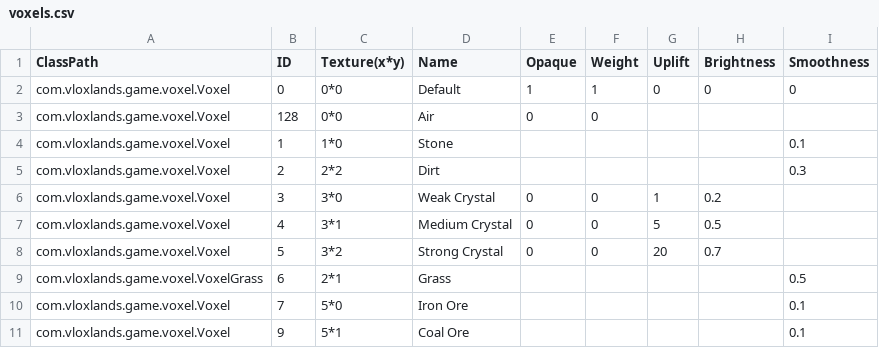
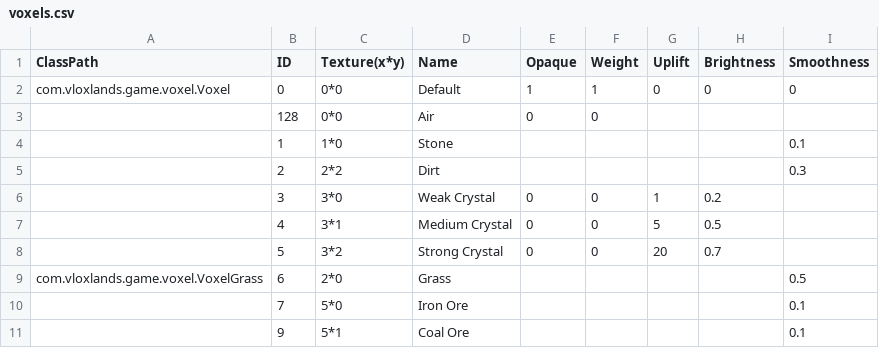
Before and after one commit to Ichmed/Vloxlands, a CSV file: src/data/voxels.csv, drawn as a sheet.

Commit message:
Fixed texture indices and texture rendering

```diff
--- a/src/data/voxels.csv
+++ b/src/data/voxels.csv
@@ -2,10 +2,10 @@ ClassPath;ID;Texture(x*y);Name;Opaque;Weight;Uplift;Brightness;Smoothness
 com.vloxlands.game.voxel.Voxel;0;0*0;Default;1;1;0;0;0
-com.vloxlands.game.voxel.Voxel;128;0*0;Air;0;0;;;
-com.vloxlands.game.voxel.Voxel;1;1*0;Stone;;;;;0.1
-com.vloxlands.game.voxel.Voxel;2;2*2;Dirt;;;;;0.3
-com.vloxlands.game.voxel.Voxel;3;3*0;Weak Crystal;0;0;1;0.2;
-com.vloxlands.game.voxel.Voxel;4;3*1;Medium Crystal;0;0;5;0.5;
-com.vloxlands.game.voxel.Voxel;5;3*2;Strong Crystal;0;0;20;0.7;
-com.vloxlands.game.voxel.VoxelGrass;6;2*1;Grass;;;;;0.5
-com.vloxlands.game.voxel.Voxel;7;5*0;Iron Ore;;;;;0.1
-com.vloxlands.game.voxel.Voxel;9;5*1;Coal Ore;;;;;0.1
+;128;0*0;Air;0;0;;;
+;1;1*0;Stone;;;;;0.1
+;2;2*2;Dirt;;;;;0.3
+;3;3*0;Weak Crystal;0;0;1;0.2;
+;4;3*1;Medium Crystal;0;0;5;0.5;
+;5;3*2;Strong Crystal;0;0;20;0.7;
+com.vloxlands.game.voxel.VoxelGrass;6;2*0;Grass;;;;;0.5
+;7;5*0;Iron Ore;;;;;0.1
+;9;5*1;Coal Ore;;;;;0.1
```
Also changed, not shown: 4 other files.
